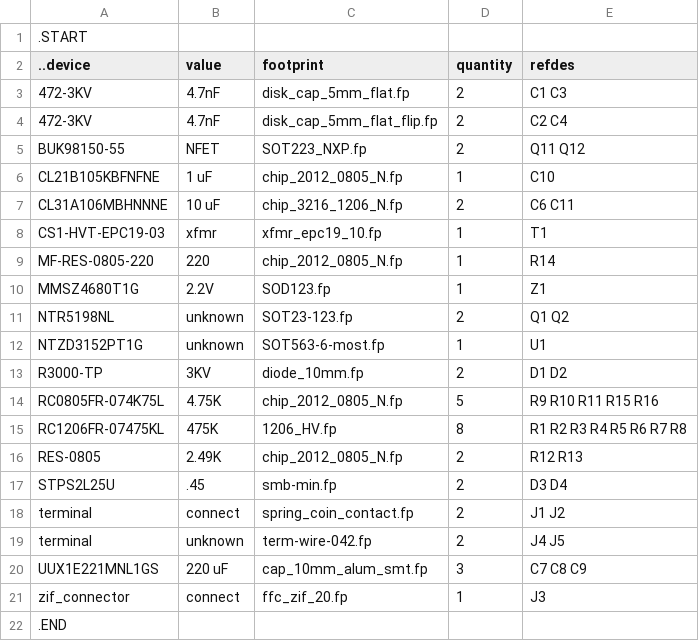
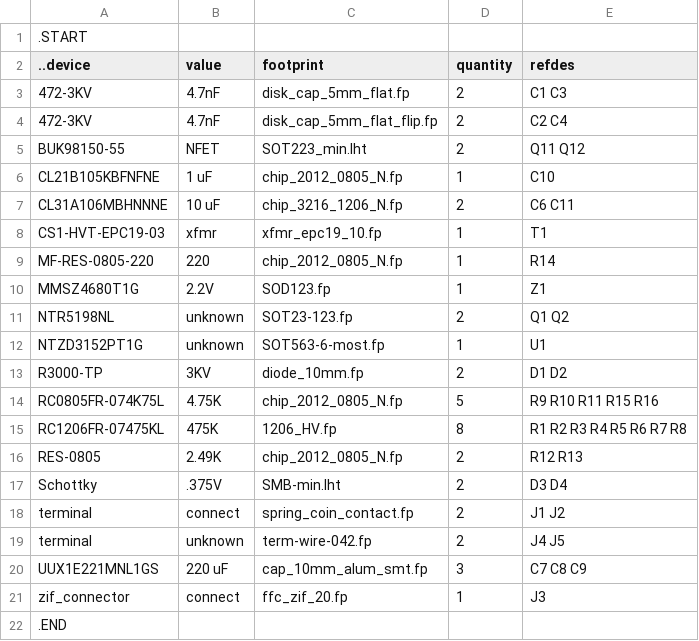
Before and after one commit to kanzure/culture_shock, a TSV file: hardware_schematics_layouts/kvboard.bom.tsv, drawn as a sheet.

```diff
--- a/hardware_schematics_layouts/kvboard.bom.tsv
+++ b/hardware_schematics_layouts/kvboard.bom.tsv
@@ -4,3 +4,3 @@
 472-3KV	4.7nF	disk_cap_5mm_flat_flip.fp	2	C2 C4
-BUK98150-55	NFET	SOT223_NXP.fp	2	Q11 Q12
+BUK98150-55	NFET	SOT223_min.lht	2	Q11 Q12
 CL21B105KBFNFNE	1 uF	chip_2012_0805_N.fp	1	C10
@@ -16,3 +16,3 @@ RC1206FR-07475KL	475K	1206_HV.fp	8	R1 R2 R3 R4 R5 R6 R7 R8
 RES-0805	2.49K	chip_2012_0805_N.fp	2	R12 R13
-STPS2L25U	.45	smb-min.fp	2	D3 D4
+Schottky	.375V	SMB-min.lht	2	D3 D4
 terminal	connect	spring_coin_contact.fp	2	J1 J2
```
Also changed, not shown: 11 other files.
